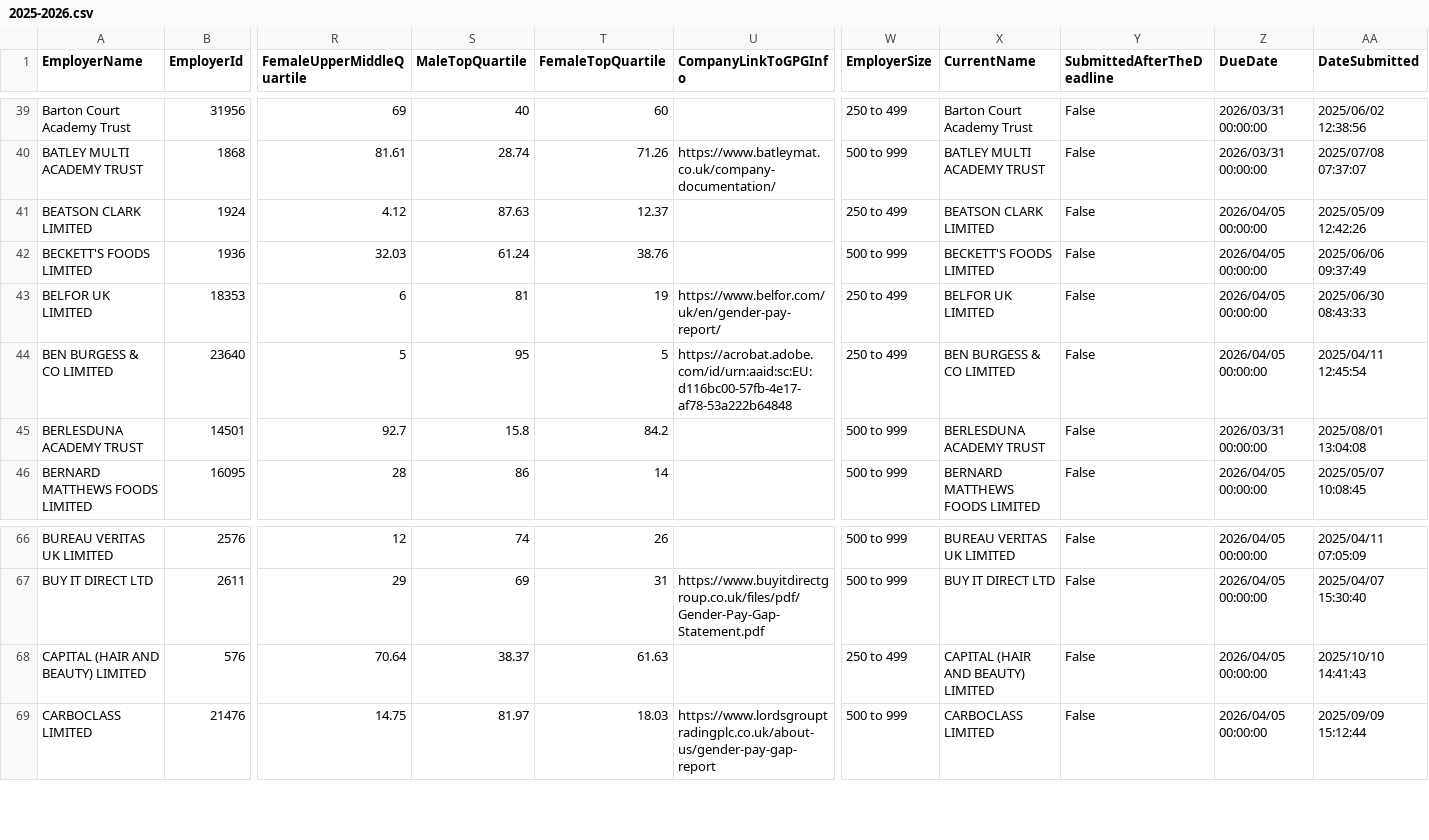
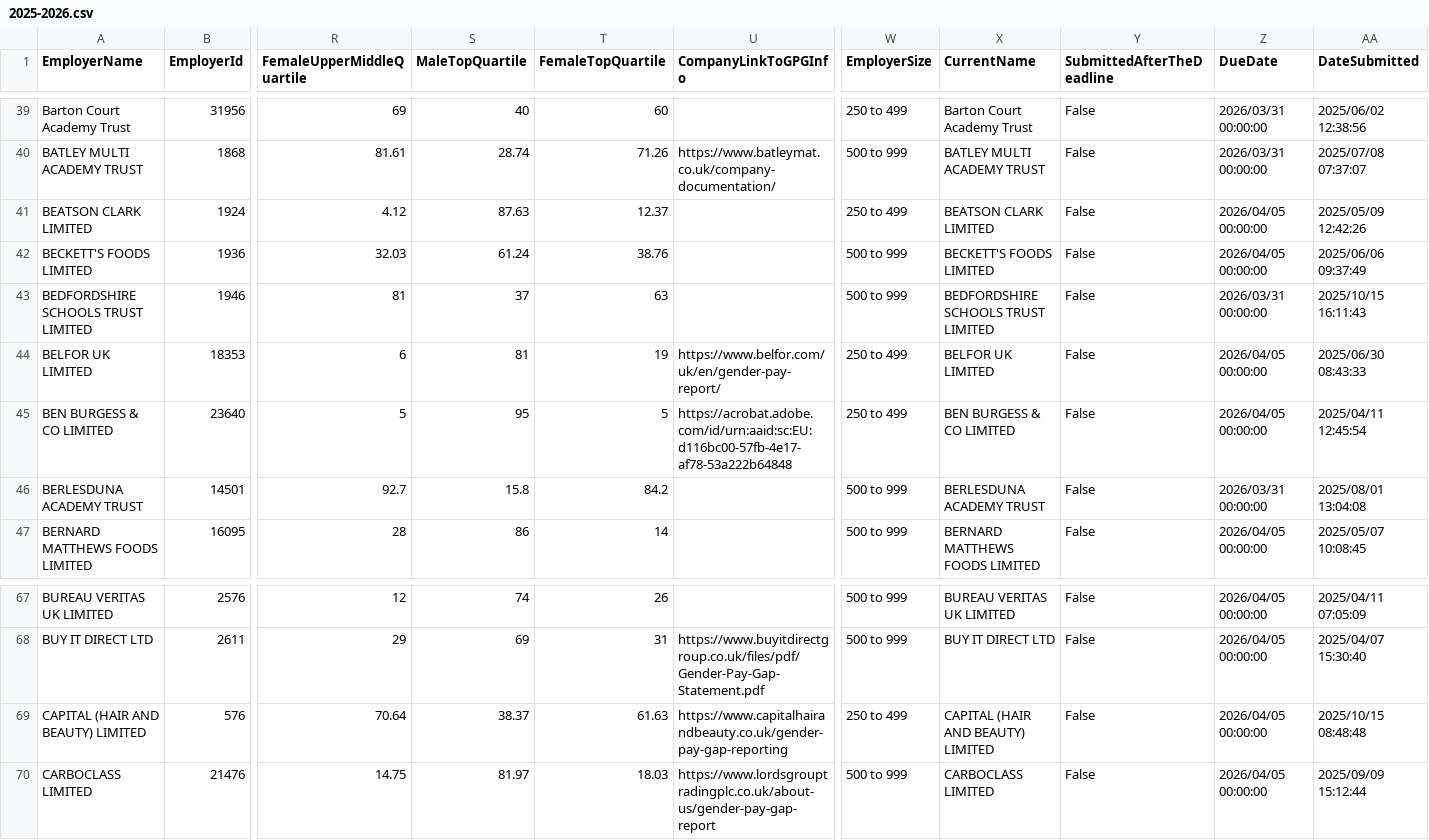
Before and after one commit to brightnetwork/uk-gender-pay-gap, a CSV file: 2025-2026.csv, drawn as a sheet; only a part is shown, gaps mark what is left out; addresses are those after the commit; rows hold the shown columns only; the diff names each change by its address in the sheet, - before the commit and + after, or states it on an @@ line.

```diff
--- a/2025-2026.csv
+++ b/2025-2026.csv
+row 43: BEDFORDSHIRE SCHOOLS TRUST LIMITED | 1946 | 81 | 37 | 63 |  | 500 to 999 | BEDFORDSHIRE SCHOOLS TRUST LIMITED | False | 2026/03/31 00:00:00 | 2025/10/15 16:11:43
-U69 (CompanyLinkToGPGInfo): (empty)
+U69 (CompanyLinkToGPGInfo): https://www.capitalhairandbeauty.co.uk/gender-pay-gap-reporting
-AA69 (DateSubmitted): 2025/10/10 14:41:43
+AA69 (DateSubmitted): 2025/10/15 08:48:48
```
